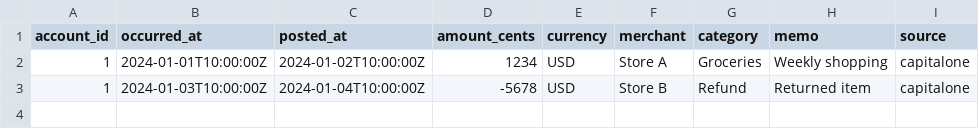
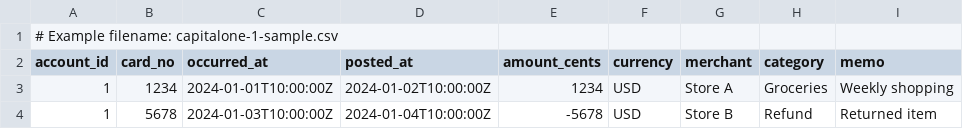
Before and after one commit to kjd404/local, a CSV file: storage/incoming/sample.csv, drawn as a sheet; removed rows and columns are numbered as before the commit, all else as after; the diff names each change by its address in the sheet, - before the commit and + after, or states it on an @@ line.

Commit message:
fix: store account ID as string (#31)

```diff
--- a/storage/incoming/sample.csv
+++ b/storage/incoming/sample.csv
+column B (card_no), rows 3-4: 1234 | 5678
-column I (source), rows 2-3: capitalone | capitalone
+row 1: # Example filename: capitalone-1-sample.csv
```
Also changed, not shown: 3 other files.
